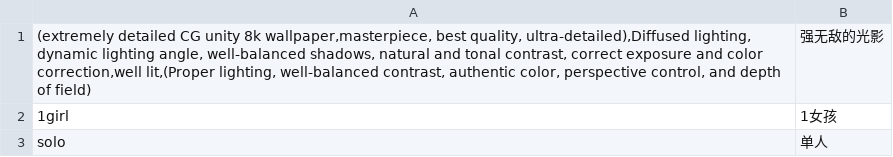
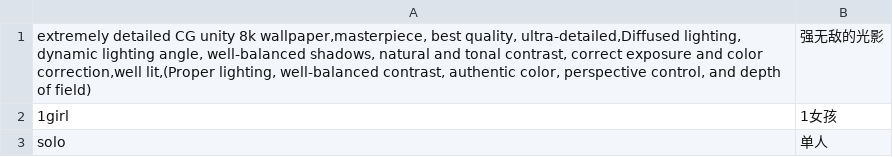
Before and after one commit to Mingyuegong/training-wb-localization-zh, a CSV file: tags/danbooru-zh.csv, drawn as a sheet; only a part is shown.

Commit message:
Update danbooru-zh.csv

```diff
--- a/tags/danbooru-zh.csv
+++ b/tags/danbooru-zh.csv
@@ -1,2 +1,2 @@
-"(extremely detailed CG unity 8k wallpaper,masterpiece, best quality, ultra-detailed),Diffused lighting, dynamic lighting angle, well-balanced shadows, natural and tonal contrast, correct exposure and color correction,well lit,(Proper lighting, well-balanced contrast, authentic color, perspective control, and depth of field)",强无敌的光影
+"extremely detailed CG unity 8k wallpaper,masterpiece, best quality, ultra-detailed,Diffused lighting, dynamic lighting angle, well-balanced shadows, natural and tonal contrast, correct exposure and color correction,well lit,(Proper lighting, well-balanced contrast, authentic color, perspective control, and depth of field)",强无敌的光影
 1girl,1女孩
```
